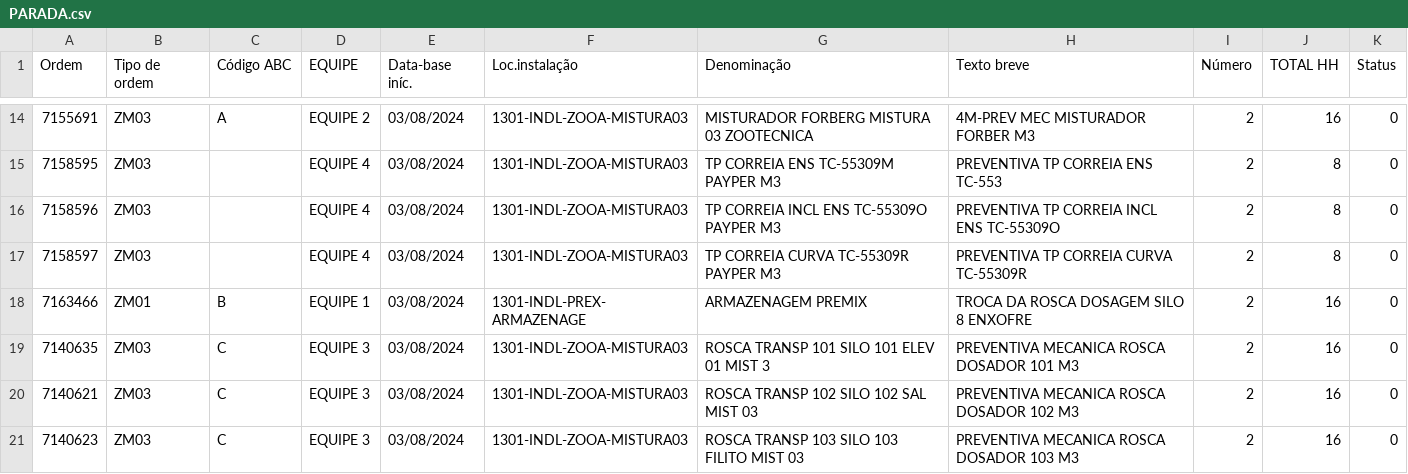
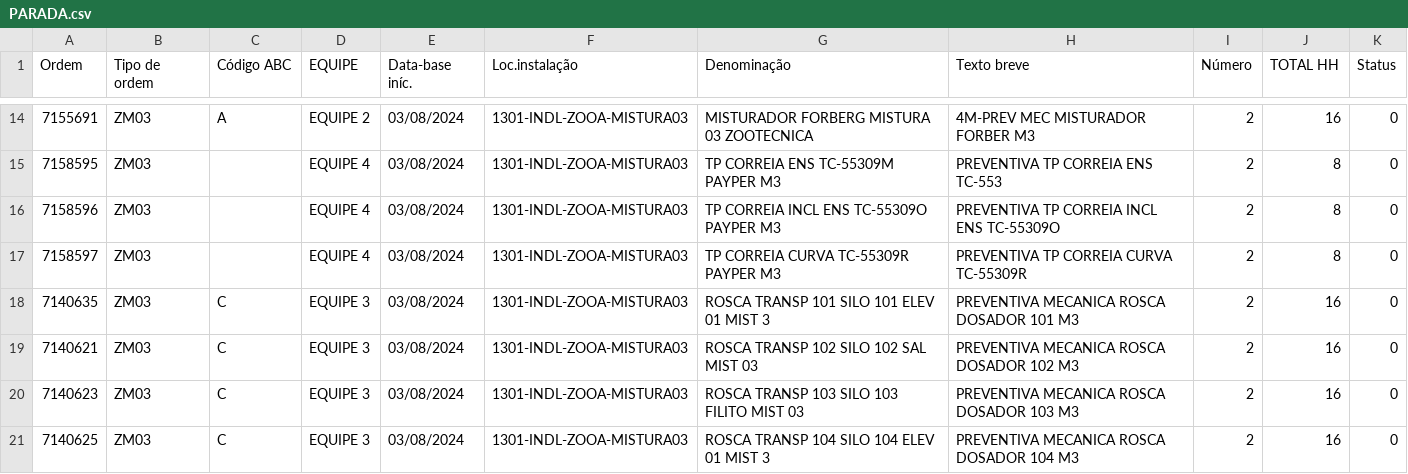
Before and after one commit to Benastroika/paradamisturas, a CSV file: PARADA.csv, drawn as a sheet; only a part is shown, gaps mark what is left out; the shorter side is filled out with more unchanged rows.

```diff
--- a/PARADA.csv
+++ b/PARADA.csv
@@ -17,3 +17,2 @@ Ordem;Tipo de ordem;Código ABC;EQUIPE;Data-base iníc.;Loc.instalação;Denomin
 7158597;ZM03;;EQUIPE 4;03/08/2024;1301-INDL-ZOOA-MISTURA03;TP CORREIA CURVA TC-55309R PAYPER M3;PREVENTIVA TP CORREIA CURVA TC-55309R;2;8;0
-7163466;ZM01;B;EQUIPE 1;03/08/2024;1301-INDL-PREX-ARMAZENAGE;ARMAZENAGEM PREMIX;TROCA DA ROSCA DOSAGEM SILO 8 ENXOFRE;2;16;0
 7140635;ZM03;C;EQUIPE 3;03/08/2024;1301-INDL-ZOOA-MISTURA03;ROSCA TRANSP 101 SILO 101 ELEV 01 MIST 3;PREVENTIVA MECANICA ROSCA DOSADOR 101 M3;2;16;0
```
Also changed, not shown: 3 other files.
